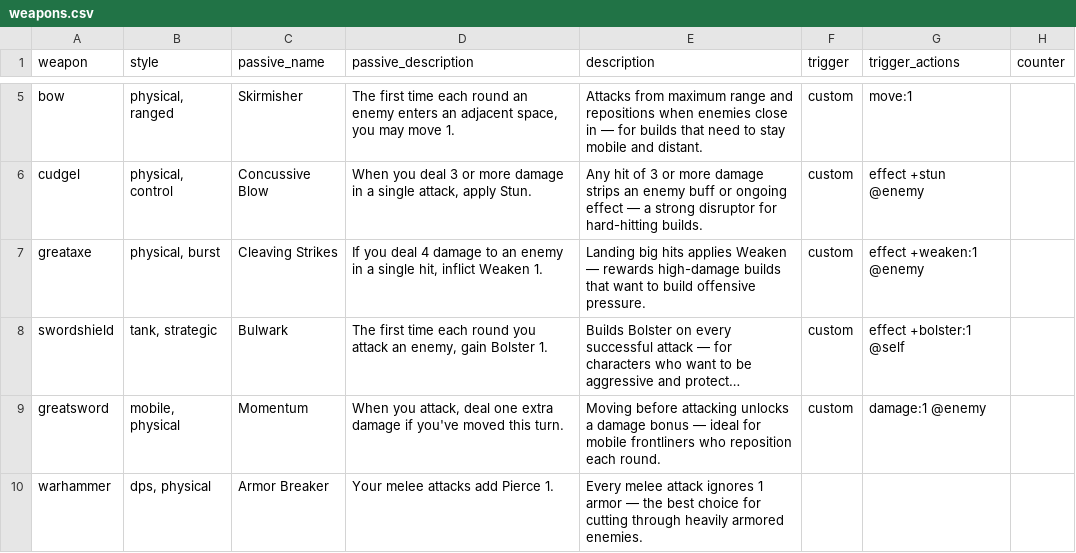
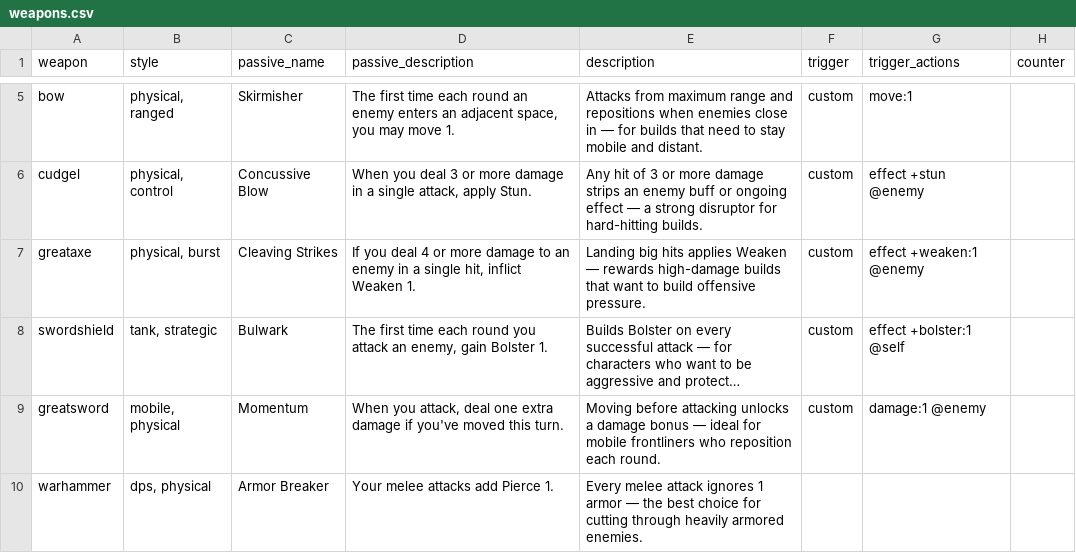
Before and after one commit to mrjoelpearce/CardPG-Guide, a CSV file: docs/data/weapons.csv, drawn as a sheet; only a part is shown, gaps mark what is left out; long unchanged cells end in …; the diff names each change by its address in the sheet, - before the commit and + after, or states it on an @@ line.

```diff
--- a/docs/data/weapons.csv
+++ b/docs/data/weapons.csv
-D7 (passive_description): …deal 4 damage to…
+D7 (passive_description): …deal 4 or more damage to…
```
Also changed, not shown: 2 other files.
